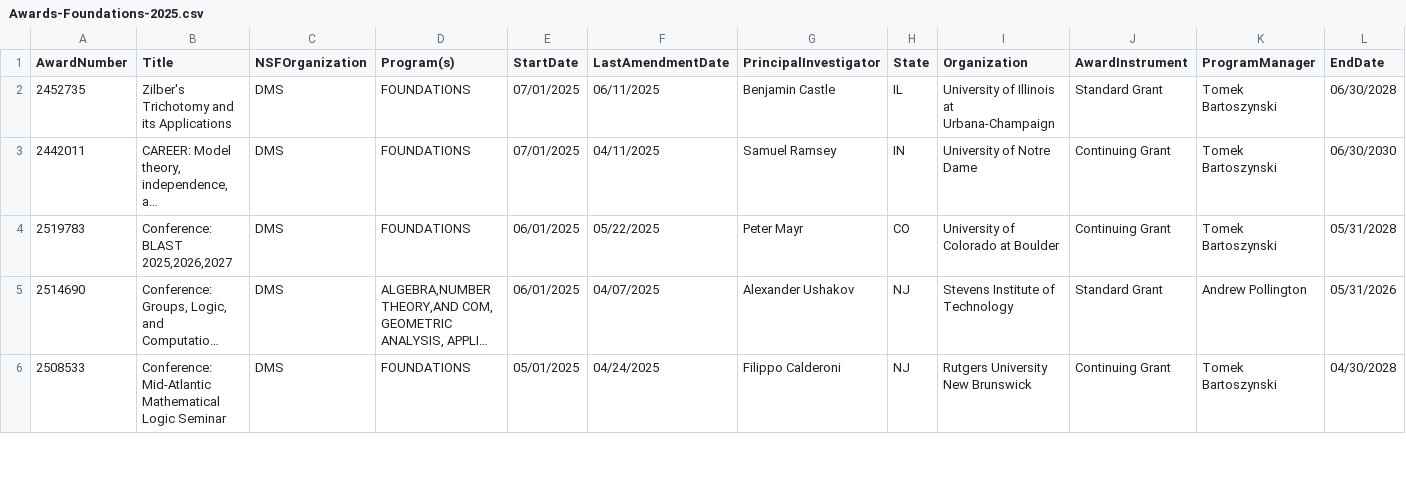
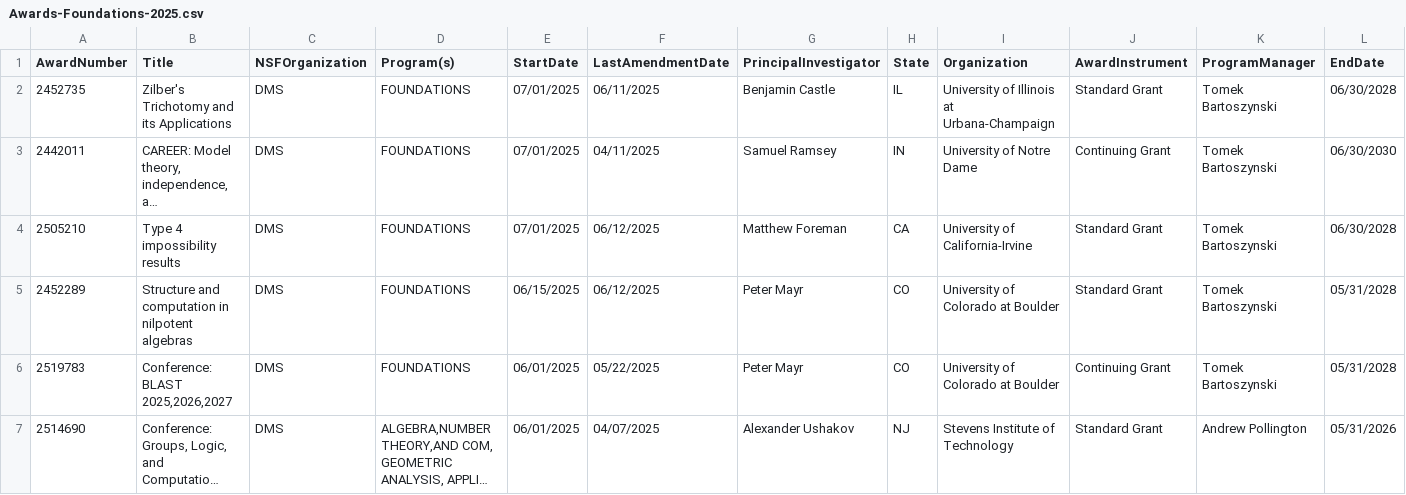
Before and after one commit to lowrank/NSF-DMS-awards, a CSV file: Foundations/Awards-Foundations-2025.csv, drawn as a sheet; only a part is shown; the shorter side is filled out with more unchanged rows; long unchanged cells end in …; rows hold the shown columns only; the diff names each change by its address in the sheet, - before the commit and + after, or states it on an @@ line.

```diff
--- a/Foundations/Awards-Foundations-2025.csv
+++ b/Foundations/Awards-Foundations-2025.csv
+row 4: 2505210 | Type 4 impossibility results | DMS | FOUNDATIONS | 07/01/2025 | 06/12/2025 | Matthew Foreman | CA | University of California-Irvine | Standard Grant | Tomek Bartoszynski | 06/30/2028
+row 5: 2452289 | Structure and computation in nilpotent algebras | DMS | FOUNDATIONS | 06/15/2025 | 06/12/2025 | Peter Mayr | CO | University of Colorado at Boulder | Standard Grant | Tomek Bartoszynski | 05/31/2028
```
Also changed, not shown: Computational-Mathematics/Awards-Computational-Mathematics-2025.csv, Geometric-Analysis/Awards-Geometric-Analysis-2025.csv, 2 other files.
